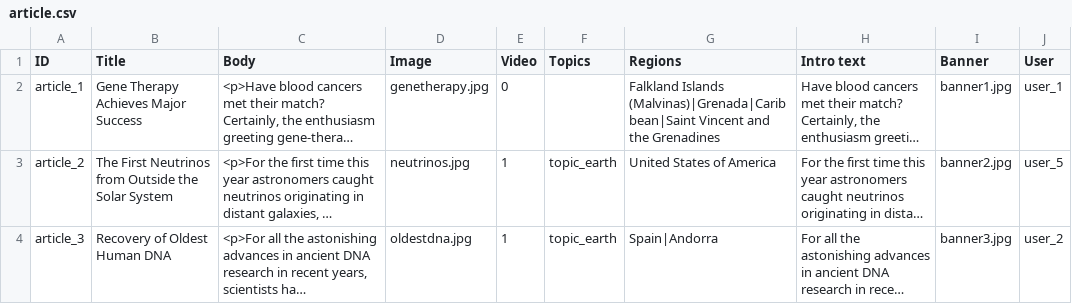
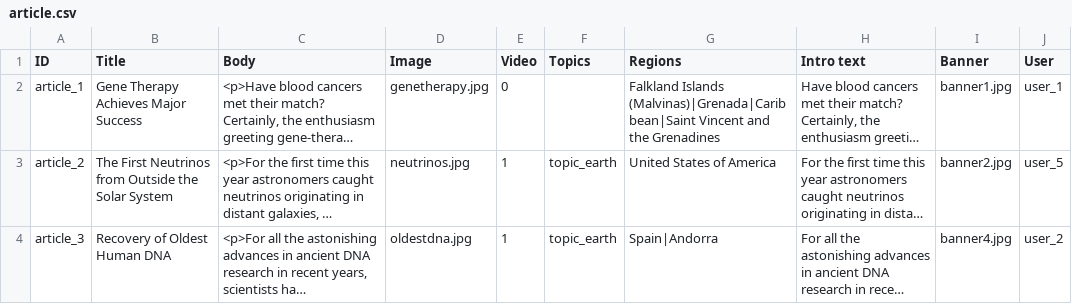
Before and after one commit to capacity4dev/capacity4more, a CSV file: capacity4more/modules/c4m/demo/c4m_demo_content/csv/node/article.csv, drawn as a sheet; long unchanged cells end in …; the diff names each change by its address in the sheet, - before the commit and + after, or states it on an @@ line.

Commit message:
Change banner image.

```diff
--- a/capacity4more/modules/c4m/demo/c4m_demo_content/csv/node/article.csv
+++ b/capacity4more/modules/c4m/demo/c4m_demo_content/csv/node/article.csv
-I4 (Banner): banner3.jpg
+I4 (Banner): banner4.jpg
```
